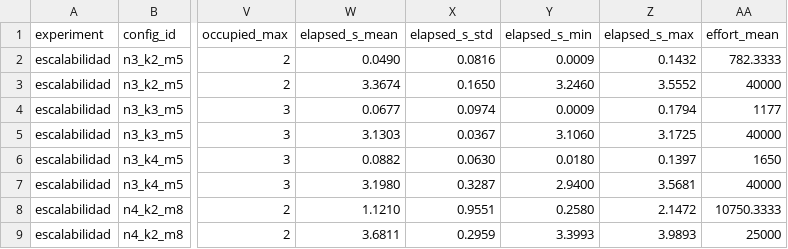
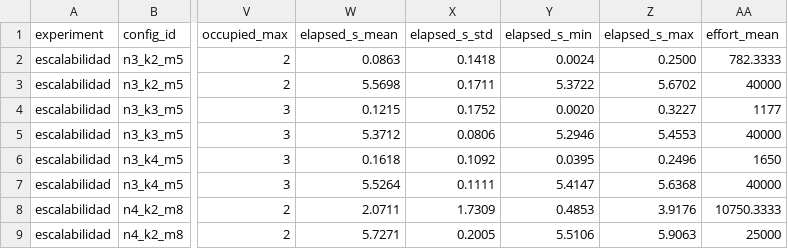
Before and after one commit to Adriel23456/tileup-search-evolutionary, a CSV file: resultados/experimentos/escalabilidad/resumen.csv, drawn as a sheet; only a part is shown, gaps mark what is left out; the diff covers the shown part only; the diff names each change by its address in the sheet, - before the commit and + after, or states it on an @@ line.

```diff
--- a/resultados/experimentos/escalabilidad/resumen.csv
+++ b/resultados/experimentos/escalabilidad/resumen.csv
-W2 (elapsed_s_mean): 0.0490
+W2 (elapsed_s_mean): 0.0863
-X2 (elapsed_s_std): 0.0816
+X2 (elapsed_s_std): 0.1418
-Y2 (elapsed_s_min): 0.0009
+Y2 (elapsed_s_min): 0.0024
-Z2 (elapsed_s_max): 0.1432
+Z2 (elapsed_s_max): 0.2500
-W3 (elapsed_s_mean): 3.3674
+W3 (elapsed_s_mean): 5.5698
-X3 (elapsed_s_std): 0.1650
+X3 (elapsed_s_std): 0.1711
-Y3 (elapsed_s_min): 3.2460
+Y3 (elapsed_s_min): 5.3722
-Z3 (elapsed_s_max): 3.5552
+Z3 (elapsed_s_max): 5.6702
-W4 (elapsed_s_mean): 0.0677
+W4 (elapsed_s_mean): 0.1215
-X4 (elapsed_s_std): 0.0974
+X4 (elapsed_s_std): 0.1752
-Y4 (elapsed_s_min): 0.0009
+Y4 (elapsed_s_min): 0.0020
-Z4 (elapsed_s_max): 0.1794
+Z4 (elapsed_s_max): 0.3227
-W5 (elapsed_s_mean): 3.1303
+W5 (elapsed_s_mean): 5.3712
-X5 (elapsed_s_std): 0.0367
+X5 (elapsed_s_std): 0.0806
-Y5 (elapsed_s_min): 3.1060
+Y5 (elapsed_s_min): 5.2946
-Z5 (elapsed_s_max): 3.1725
+Z5 (elapsed_s_max): 5.4553
-W6 (elapsed_s_mean): 0.0882
+W6 (elapsed_s_mean): 0.1618
-X6 (elapsed_s_std): 0.0630
+X6 (elapsed_s_std): 0.1092
-Y6 (elapsed_s_min): 0.0180
+Y6 (elapsed_s_min): 0.0395
-Z6 (elapsed_s_max): 0.1397
+Z6 (elapsed_s_max): 0.2496
-W7 (elapsed_s_mean): 3.1980
+W7 (elapsed_s_mean): 5.5264
-X7 (elapsed_s_std): 0.3287
+X7 (elapsed_s_std): 0.1111
-Y7 (elapsed_s_min): 2.9400
+Y7 (elapsed_s_min): 5.4147
-Z7 (elapsed_s_max): 3.5681
+Z7 (elapsed_s_max): 5.6368
-W8 (elapsed_s_mean): 1.1210
+W8 (elapsed_s_mean): 2.0711
-X8 (elapsed_s_std): 0.9551
+X8 (elapsed_s_std): 1.7309
-Y8 (elapsed_s_min): 0.2580
+Y8 (elapsed_s_min): 0.4853
-Z8 (elapsed_s_max): 2.1472
+Z8 (elapsed_s_max): 3.9176
-W9 (elapsed_s_mean): 3.6811
+W9 (elapsed_s_mean): 5.7271
-X9 (elapsed_s_std): 0.2959
+X9 (elapsed_s_std): 0.2005
-Y9 (elapsed_s_min): 3.3993
+Y9 (elapsed_s_min): 5.5106
-Z9 (elapsed_s_max): 3.9893
+Z9 (elapsed_s_max): 5.9063
```
Also changed, not shown: 40 edited cells elsewhere in this file, resultados/experimentos/comparacion/crudo.csv, resultados/experimentos/comparacion/resumen.csv, 34 other files.
